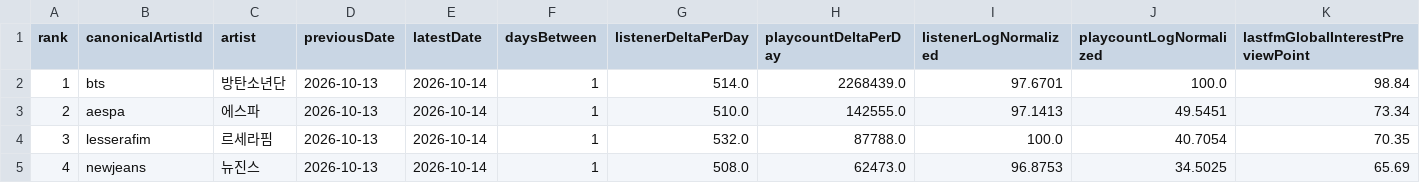
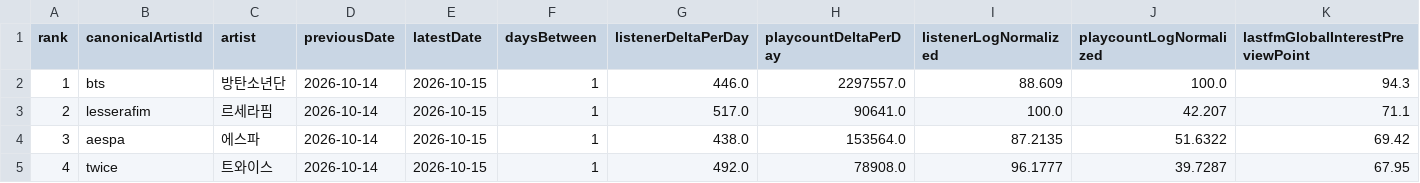
Before and after one commit to kpopmaker/fandex, a CSV file: data/lastfm-cloud/lastfm_global_interest_score_preview_v1_latest.csv, drawn as a sheet; only a part is shown; the diff covers the shown part only; the diff names each change by its address in the sheet, - before the commit and + after, or states it on an @@ line.

```diff
--- a/data/lastfm-cloud/lastfm_global_interest_score_preview_v1_latest.csv
+++ b/data/lastfm-cloud/lastfm_global_interest_score_preview_v1_latest.csv
-D2:D5 (previousDate): 2026-10-13
+D2:D5 (previousDate): 2026-10-14
-E2:E5 (latestDate): 2026-10-14
+E2:E5 (latestDate): 2026-10-15
-G2 (listenerDeltaPerDay): 514.0
+G2 (listenerDeltaPerDay): 446.0
-H2 (playcountDeltaPerDay): 2268439.0
+H2 (playcountDeltaPerDay): 2297557.0
-I2 (listenerLogNormalized): 97.6701
+I2 (listenerLogNormalized): 88.609
-K2 (lastfmGlobalInterestPreviewPoint): 98.84
+K2 (lastfmGlobalInterestPreviewPoint): 94.3
-B3 (canonicalArtistId): aespa
+B3 (canonicalArtistId): lesserafim
-C3 (artist): 에스파
+C3 (artist): 르세라핌
-G3 (listenerDeltaPerDay): 510.0
+G3 (listenerDeltaPerDay): 517.0
-H3 (playcountDeltaPerDay): 142555.0
+H3 (playcountDeltaPerDay): 90641.0
-I3 (listenerLogNormalized): 97.1413
+I3 (listenerLogNormalized): 100.0
-J3 (playcountLogNormalized): 49.5451
+J3 (playcountLogNormalized): 42.207
-K3 (lastfmGlobalInterestPreviewPoint): 73.34
+K3 (lastfmGlobalInterestPreviewPoint): 71.1
-B4 (canonicalArtistId): lesserafim
+B4 (canonicalArtistId): aespa
-C4 (artist): 르세라핌
+C4 (artist): 에스파
-G4 (listenerDeltaPerDay): 532.0
+G4 (listenerDeltaPerDay): 438.0
-H4 (playcountDeltaPerDay): 87788.0
+H4 (playcountDeltaPerDay): 153564.0
-I4 (listenerLogNormalized): 100.0
+I4 (listenerLogNormalized): 87.2135
-J4 (playcountLogNormalized): 40.7054
+J4 (playcountLogNormalized): 51.6322
-K4 (lastfmGlobalInterestPreviewPoint): 70.35
+K4 (lastfmGlobalInterestPreviewPoint): 69.42
-B5 (canonicalArtistId): newjeans
+B5 (canonicalArtistId): twice
-C5 (artist): 뉴진스
+C5 (artist): 트와이스
-G5 (listenerDeltaPerDay): 508.0
+G5 (listenerDeltaPerDay): 492.0
-H5 (playcountDeltaPerDay): 62473.0
+H5 (playcountDeltaPerDay): 78908.0
-I5 (listenerLogNormalized): 96.8753
+I5 (listenerLogNormalized): 96.1777
-J5 (playcountLogNormalized): 34.5025
+J5 (playcountLogNormalized): 39.7287
-K5 (lastfmGlobalInterestPreviewPoint): 65.69
+K5 (lastfmGlobalInterestPreviewPoint): 67.95
```
Also changed, not shown: 126 edited cells elsewhere in this file, data/lastfm-cloud/lastfm_artist_interest_history_v1.csv, data/lastfm-cloud/lastfm_global_interest_delta_v1_latest.csv, 1 other file.
